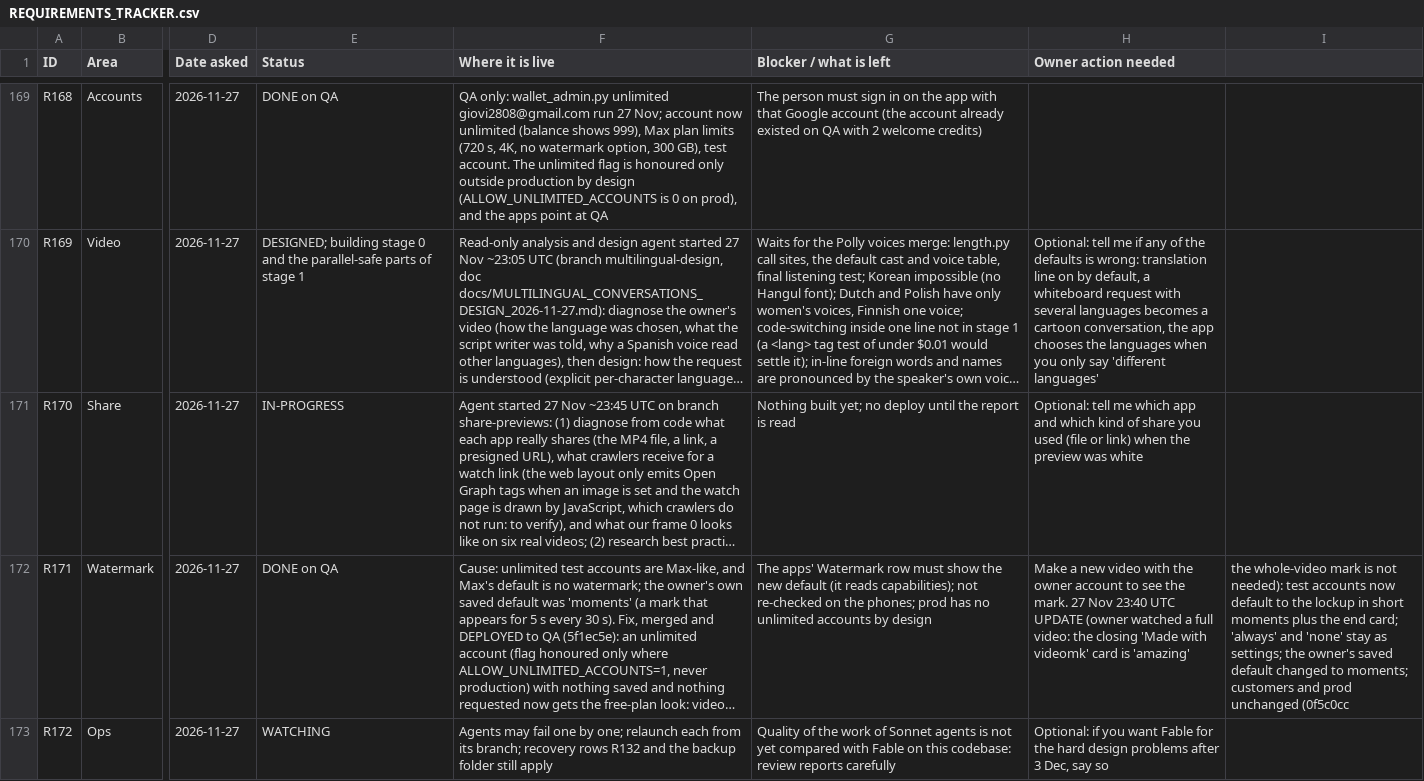
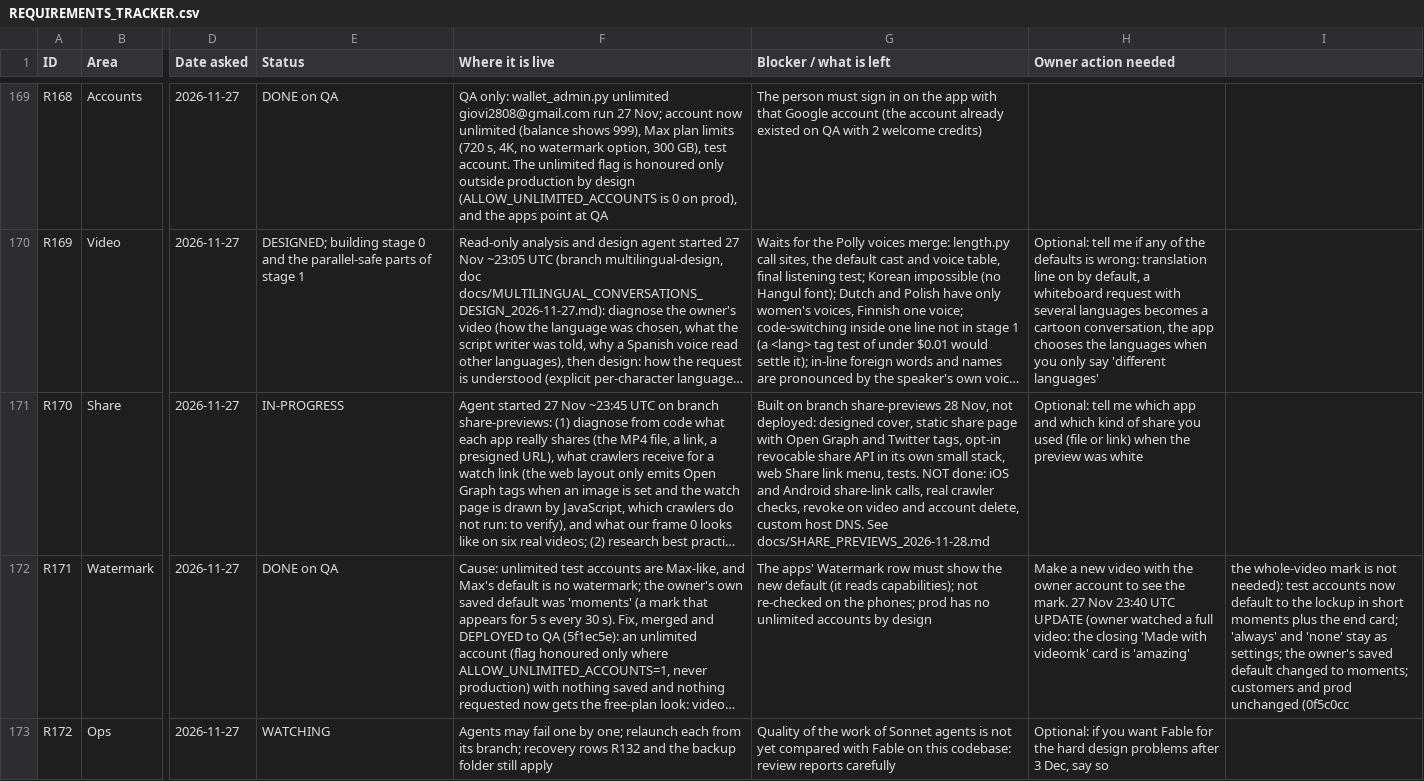
Before and after one commit to chleiva/videomk, a CSV file: docs/REQUIREMENTS_TRACKER.csv, drawn as a sheet; only a part is shown, gaps mark what is left out; long unchanged cells end in …; the diff names each change by its address in the sheet, - before the commit and + after, or states it on an @@ line.

```diff
--- a/docs/REQUIREMENTS_TRACKER.csv
+++ b/docs/REQUIREMENTS_TRACKER.csv
-G171 (Blocker / what is left): Nothing built yet; no deploy until the report is read
+G171 (Blocker / what is left): Built on branch share-previews 28 Nov, not deployed: designed cover, static share page with Open Graph and Twitter tags, opt-in revocable share API in its own small stack, web Share link menu, tests. NOT done: iOS and Android share-link calls, real crawler checks, revoke on video and account delete, custom host DNS. See docs/SHARE_PREVIEWS_2026-11-28.md
```
